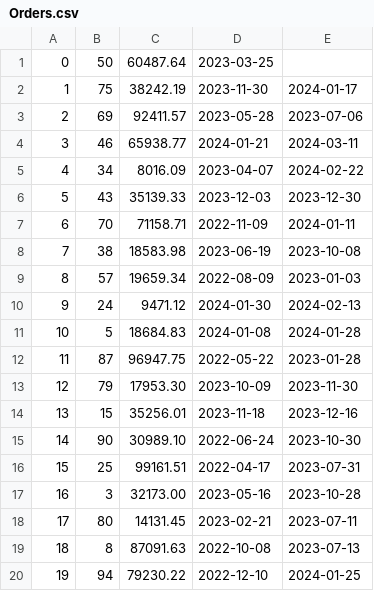
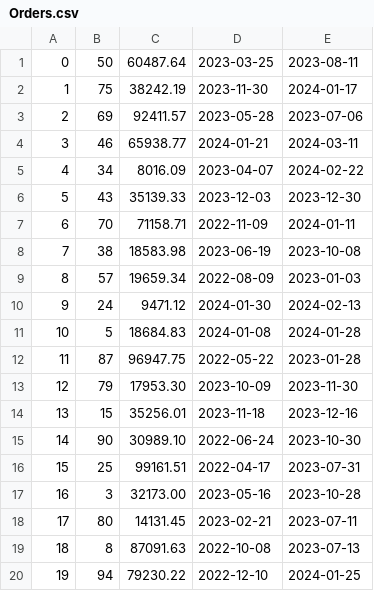
Before and after one commit to Victor723/database_project, a CSV file: db/data/Orders.csv, drawn as a sheet.

```diff
--- a/db/data/Orders.csv
+++ b/db/data/Orders.csv
@@ -1,2 +1,2 @@
-"0","50","60487.64","2023-03-25",""
+"0","50","60487.64","2023-03-25","2023-08-11"
 "1","75","38242.19","2023-11-30","2024-01-17"
```
